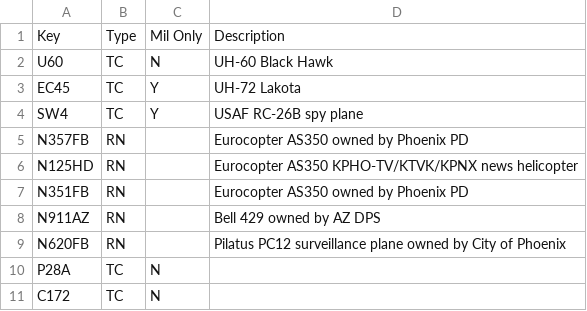
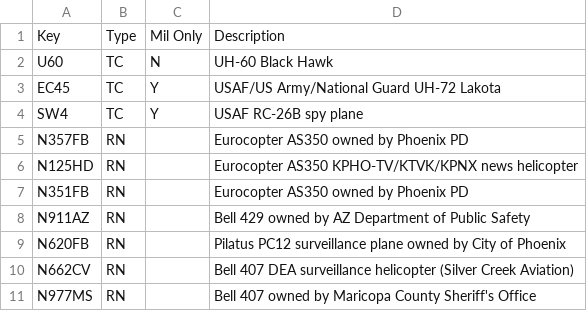
Before and after one commit to rouyng/airspotbot, a CSV file: watchlist.csv, drawn as a sheet.

Commit message:
expand watchlist for @phxairspots

```diff
--- a/watchlist.csv
+++ b/watchlist.csv
@@ -2,3 +2,3 @@ Key,Type,Mil Only,Description
 U60,TC,N,UH-60 Black Hawk
-EC45,TC,Y,UH-72 Lakota
+EC45,TC,Y,USAF/US Army/National Guard UH-72 Lakota
 SW4,TC,Y,USAF RC-26B spy plane
@@ -7,5 +7,5 @@ N125HD,RN,,Eurocopter AS350 KPHO-TV/KTVK/KPNX news helicopter
 N351FB,RN,,Eurocopter AS350 owned by Phoenix PD
-N911AZ,RN,,Bell 429 owned by AZ DPS
+N911AZ,RN,,Bell 429 owned by AZ Department of Public Safety
 N620FB,RN,,Pilatus PC12 surveillance plane owned by City of Phoenix
-P28A,TC,N,
-C172,TC,N,
+N662CV,RN,,Bell 407 DEA surveillance helicopter (Silver Creek Aviation)
+N977MS,RN,,Bell 407 owned by Maricopa County Sheriff's Office
```
